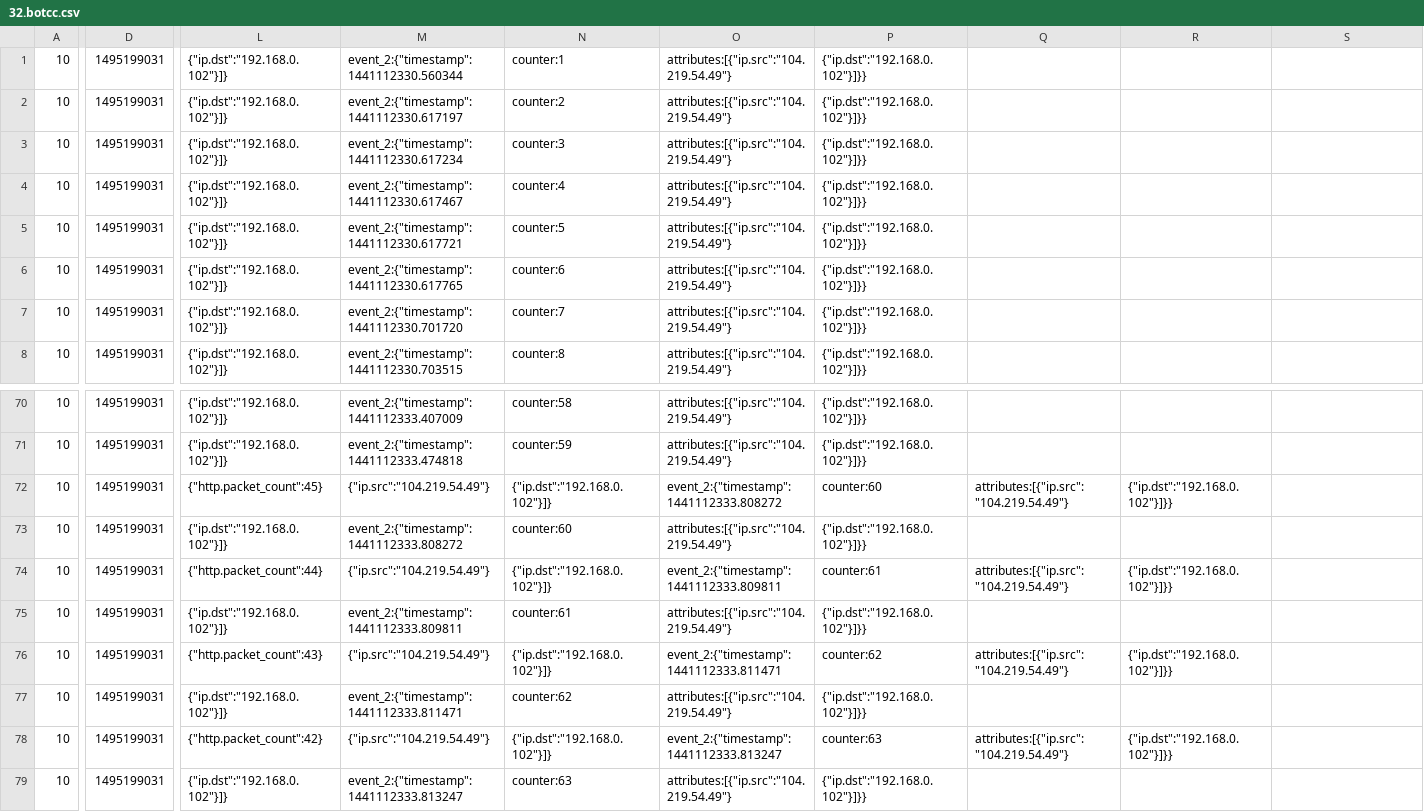
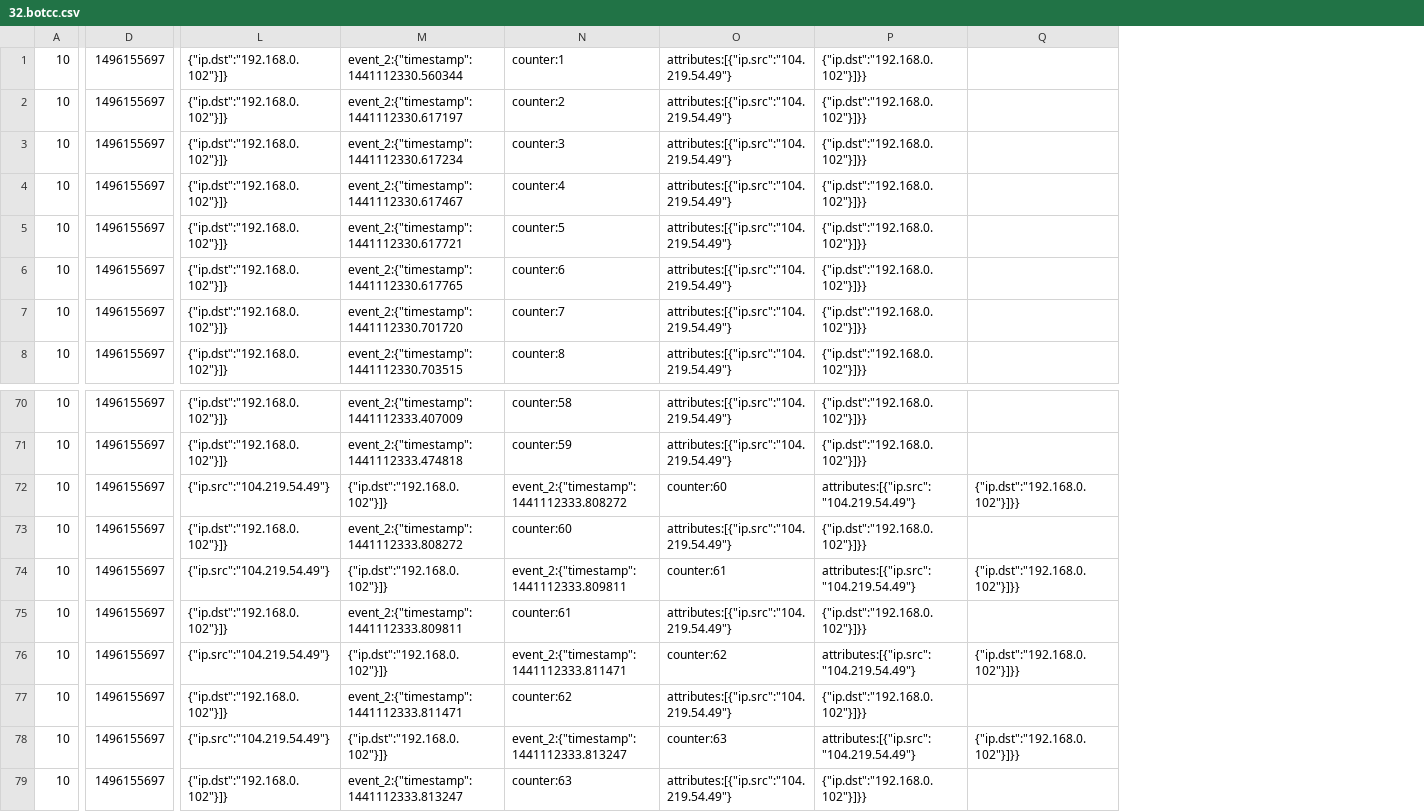
Before and after one commit to Montimage/mmt-security, a CSV file: check/expect/32.botcc.csv, drawn as a sheet; only a part is shown, gaps mark what is left out; removed rows and columns are numbered as before the commit, all else as after; the diff covers the shown part only; the diff names each change by its address in the sheet, - before the commit and + after, or states it on an @@ line.

```diff
--- a/check/expect/32.botcc.csv
+++ b/check/expect/32.botcc.csv
-column D, rows 1-8: all 1495199031; rows 70-79: all 1495199031
+column D, rows 1-8: all 1496155697; rows 70-79: all 1496155697
-column Q, rows 72-78: attributes:[{"ip.src":"104.219.54.49"} |  | attributes:[{"ip.src":"104.219.54.49"} |  | attributes:[{"ip.src":"104.219.54.49"} |  | attributes:[{"ip.src":"104.219.54.49"}
-column R, rows 72-78: {"ip.dst":"192.168.0.102"}]}} |  | {"ip.dst":"192.168.0.102"}]}} |  | {"ip.dst":"192.168.0.102"}]}} |  | {"ip.dst":"192.168.0.102"}]}}
-L72: {"http.packet_count":45}
+L72: {"ip.src":"104.219.54.49"}
-M72: {"ip.src":"104.219.54.49"}
+M72: {"ip.dst":"192.168.0.102"}]}
-N72: {"ip.dst":"192.168.0.102"}]}
+N72: event_2:{"timestamp":1441112333.808272
-O72: event_2:{"timestamp":1441112333.808272
+O72: counter:60
-P72: counter:60
+P72: attributes:[{"ip.src":"104.219.54.49"}
-Q72: (empty)
+Q72: {"ip.dst":"192.168.0.102"}]}}
-L74: {"http.packet_count":44}
+L74: {"ip.src":"104.219.54.49"}
-M74: {"ip.src":"104.219.54.49"}
+M74: {"ip.dst":"192.168.0.102"}]}
-N74: {"ip.dst":"192.168.0.102"}]}
+N74: event_2:{"timestamp":1441112333.809811
-O74: event_2:{"timestamp":1441112333.809811
+O74: counter:61
-P74: counter:61
+P74: attributes:[{"ip.src":"104.219.54.49"}
-Q74: (empty)
+Q74: {"ip.dst":"192.168.0.102"}]}}
-L76: {"http.packet_count":43}
+L76: {"ip.src":"104.219.54.49"}
-M76: {"ip.src":"104.219.54.49"}
+M76: {"ip.dst":"192.168.0.102"}]}
-N76: {"ip.dst":"192.168.0.102"}]}
+N76: event_2:{"timestamp":1441112333.811471
-O76: event_2:{"timestamp":1441112333.811471
+O76: counter:62
-P76: counter:62
+P76: attributes:[{"ip.src":"104.219.54.49"}
-Q76: (empty)
+Q76: {"ip.dst":"192.168.0.102"}]}}
-L78: {"http.packet_count":42}
+L78: {"ip.src":"104.219.54.49"}
-M78: {"ip.src":"104.219.54.49"}
+M78: {"ip.dst":"192.168.0.102"}]}
-N78: {"ip.dst":"192.168.0.102"}]}
+N78: event_2:{"timestamp":1441112333.813247
-O78: event_2:{"timestamp":1441112333.813247
+O78: counter:63
-P78: counter:63
+P78: attributes:[{"ip.src":"104.219.54.49"}
-Q78: (empty)
+Q78: {"ip.dst":"192.168.0.102"}]}}
```
Also changed, not shown: 55 edited cells elsewhere in this file, check/expect/10.http.port.csv, check/expect/12.uri_invalid.csv, 3 other files.
